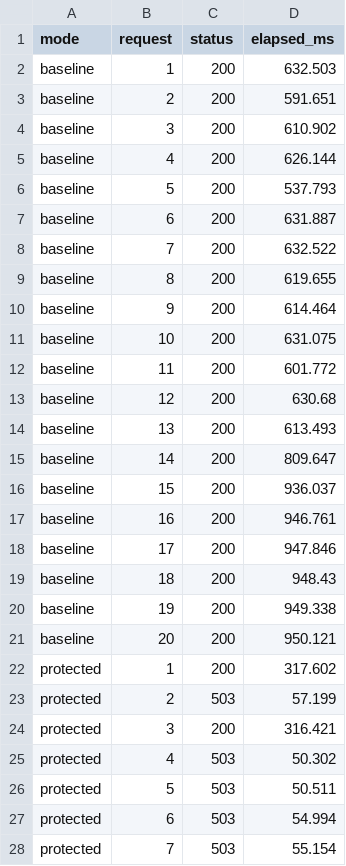
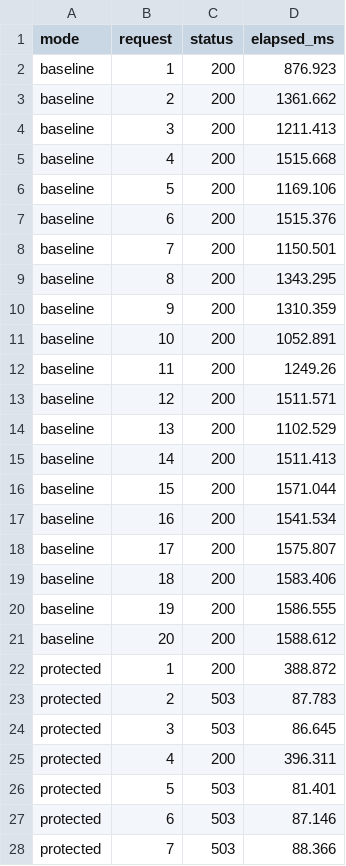
Before and after one commit to Shriyans007/COS30049---Computing-Technology, a CSV file: backend/experiments/results/dos_results.csv, drawn as a sheet; only a part is shown; the diff covers the shown part only.

```diff
--- a/backend/experiments/results/dos_results.csv
+++ b/backend/experiments/results/dos_results.csv
@@ -1,28 +1,28 @@
 mode,request,status,elapsed_ms
-baseline,1,200,632.503
-baseline,2,200,591.651
-baseline,3,200,610.902
-baseline,4,200,626.144
-baseline,5,200,537.793
-baseline,6,200,631.887
-baseline,7,200,632.522
-baseline,8,200,619.655
-baseline,9,200,614.464
-baseline,10,200,631.075
-baseline,11,200,601.772
-baseline,12,200,630.68
-baseline,13,200,613.493
-baseline,14,200,809.647
-baseline,15,200,936.037
-baseline,16,200,946.761
-baseline,17,200,947.846
-baseline,18,200,948.43
-baseline,19,200,949.338
-baseline,20,200,950.121
-protected,1,200,317.602
-protected,2,503,57.199
-protected,3,200,316.421
-protected,4,503,50.302
-protected,5,503,50.511
-protected,6,503,54.994
-protected,7,503,55.154
+baseline,1,200,876.923
+baseline,2,200,1361.662
+baseline,3,200,1211.413
+baseline,4,200,1515.668
+baseline,5,200,1169.106
+baseline,6,200,1515.376
+baseline,7,200,1150.501
+baseline,8,200,1343.295
+baseline,9,200,1310.359
+baseline,10,200,1052.891
+baseline,11,200,1249.26
+baseline,12,200,1511.571
+baseline,13,200,1102.529
+baseline,14,200,1511.413
+baseline,15,200,1571.044
+baseline,16,200,1541.534
+baseline,17,200,1575.807
+baseline,18,200,1583.406
+baseline,19,200,1586.555
+baseline,20,200,1588.612
+protected,1,200,388.872
+protected,2,503,87.783
+protected,3,503,86.645
+protected,4,200,396.311
+protected,5,503,81.401
+protected,6,503,87.146
+protected,7,503,88.366
```
Also changed, not shown: 13 edited cells elsewhere in this file, backend/experiments/results/detection_evasion_results.csv, 7 other files.
